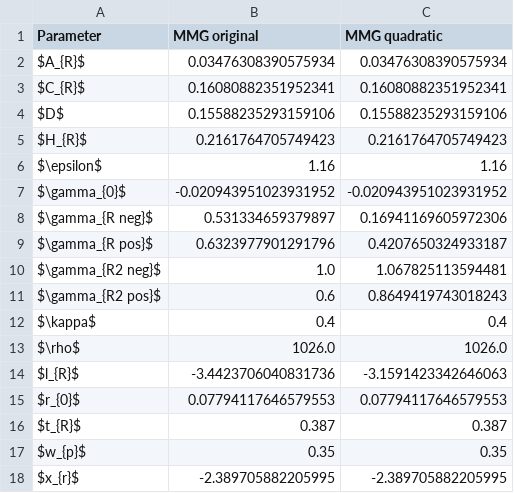
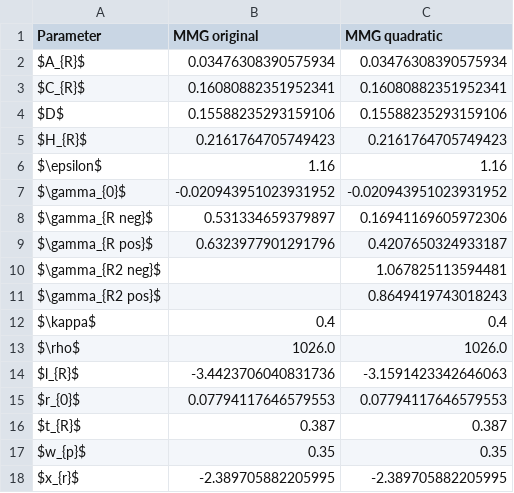
Before and after one commit to martinlarsalbert/Identifying-a-system-based-manoeuvring-model-with-virtual-captive-tests, a CSV file: tables/result_models.optiwise_other_parameters.csv, drawn as a sheet.

Commit message:
sdfsdf

```diff
--- a/tables/result_models.optiwise_other_parameters.csv
+++ b/tables/result_models.optiwise_other_parameters.csv
@@ -9,4 +9,4 @@ $\gamma_{R neg}$,0.531334659379897,0.16941169605972306
 $\gamma_{R pos}$,0.6323977901291796,0.4207650324933187
-$\gamma_{R2 neg}$,1.0,1.067825113594481
-$\gamma_{R2 pos}$,0.6,0.8649419743018243
+$\gamma_{R2 neg}$,,1.067825113594481
+$\gamma_{R2 pos}$,,0.8649419743018243
 $\kappa$,0.4,0.4
```
